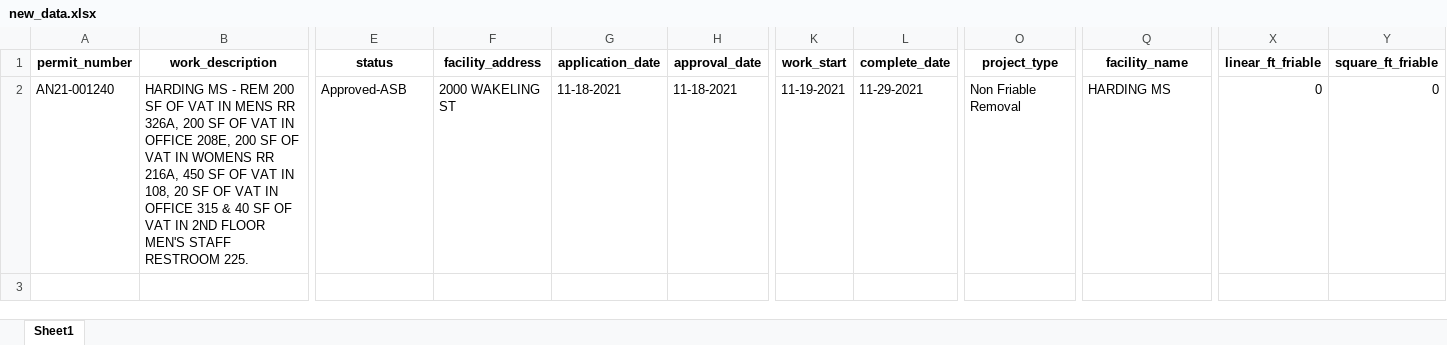
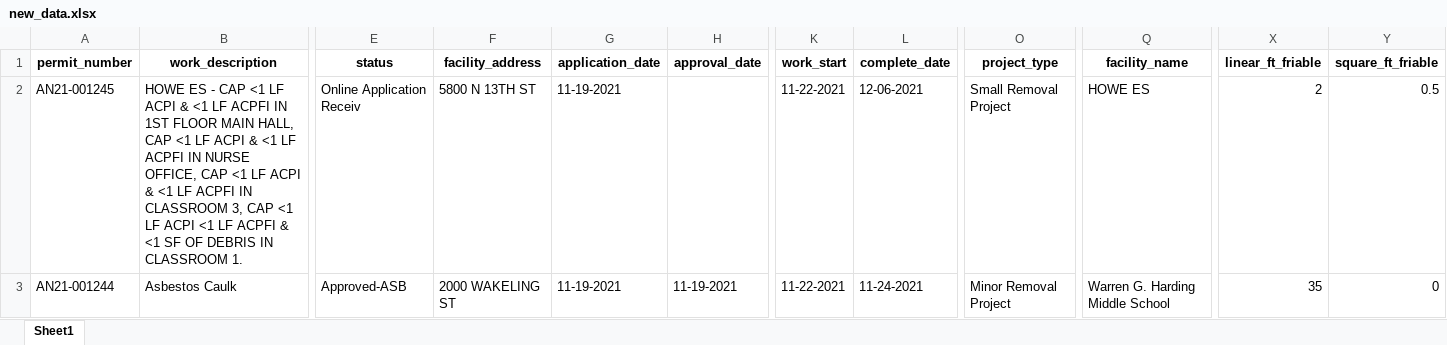
Before and after one commit to PhilaController/asbestos-dashboard-data, an Excel workbook: data/interim/new_data.xlsx, sheet Sheet1, drawn as a sheet; only a part is shown, gaps mark what is left out; values as stored, in another font and other column widths than the file's, no borders; rows hold the shown columns only; the diff covers the shown part only; the diff names each change by its address in the sheet, - before the commit and + after, or states it on an @@ line.

```diff
--- a/data/interim/new_data.xlsx (sheet Sheet1)
+++ b/data/interim/new_data.xlsx (sheet Sheet1)
-A2 (permit_number): AN21-001240
+A2 (permit_number): AN21-001245
-B2 (work_description): HARDING MS - REM 200 SF OF VAT IN MENS RR 326A, 200 SF OF VAT IN OFFICE 208E, 200 SF OF VAT IN WOMENS RR 216A, 450 SF OF VAT IN 108, 20 SF OF VAT IN OFFICE 315 & 40 SF OF VAT IN 2ND FLOOR MEN'S STAFF RESTROOM 225.
+B2 (work_description): HOWE ES - CAP <1 LF ACPI & <1 LF ACPFI IN 1ST FLOOR MAIN HALL, CAP <1 LF ACPI & <1 LF ACPFI IN NURSE OFFICE, CAP <1 LF ACPI & <1 LF ACPFI IN CLASSROOM 3, CAP <1 LF ACPI <1 LF ACPFI & <1 SF OF DEBRIS IN CLASSROOM 1.
-E2 (status): Approved-ASB
+E2 (status): Online Application Receiv
-F2 (facility_address): 2000 WAKELING ST
+F2 (facility_address): 5800 N 13TH ST
-G2 (application_date): 11-18-2021
+G2 (application_date): 11-19-2021
-H2 (approval_date): 11-18-2021
+H2 (approval_date): (empty)
-K2 (work_start): 11-19-2021
+K2 (work_start): 11-22-2021
-L2 (complete_date): 11-29-2021
+L2 (complete_date): 12-06-2021
-O2 (project_type): Non Friable Removal
+O2 (project_type): Small Removal Project
-Q2 (facility_name): HARDING MS
+Q2 (facility_name): HOWE ES
-X2 (linear_ft_friable): 0
+X2 (linear_ft_friable): 2
-Y2 (square_ft_friable): 0
+Y2 (square_ft_friable): 0.5
+row 3: AN21-001244 | Asbestos Caulk | Approved-ASB | 2000 WAKELING ST | 11-19-2021 | 11-19-2021 | 11-22-2021 | 11-24-2021 | Minor Removal Project | Warren G. Harding Middle School | 35 | 0
```
Also changed, not shown: 1 edited cell elsewhere in this sheet, 3 other files.
